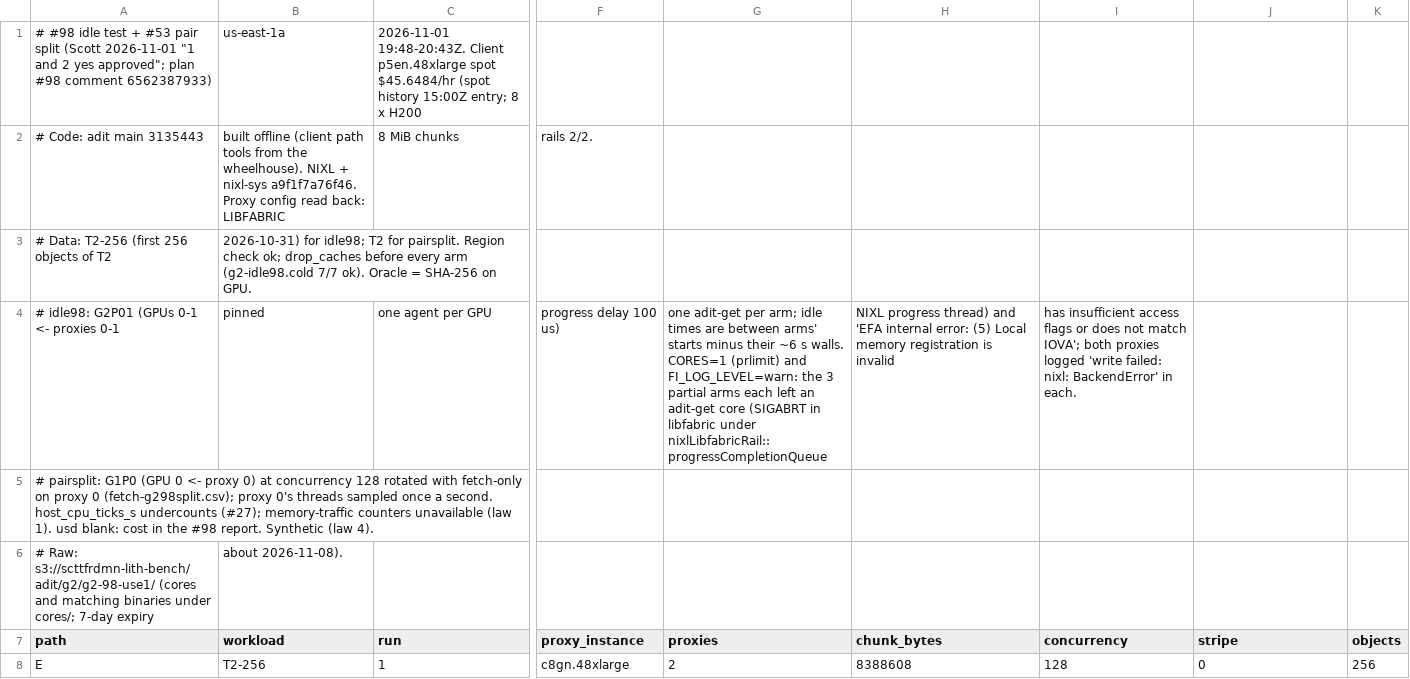
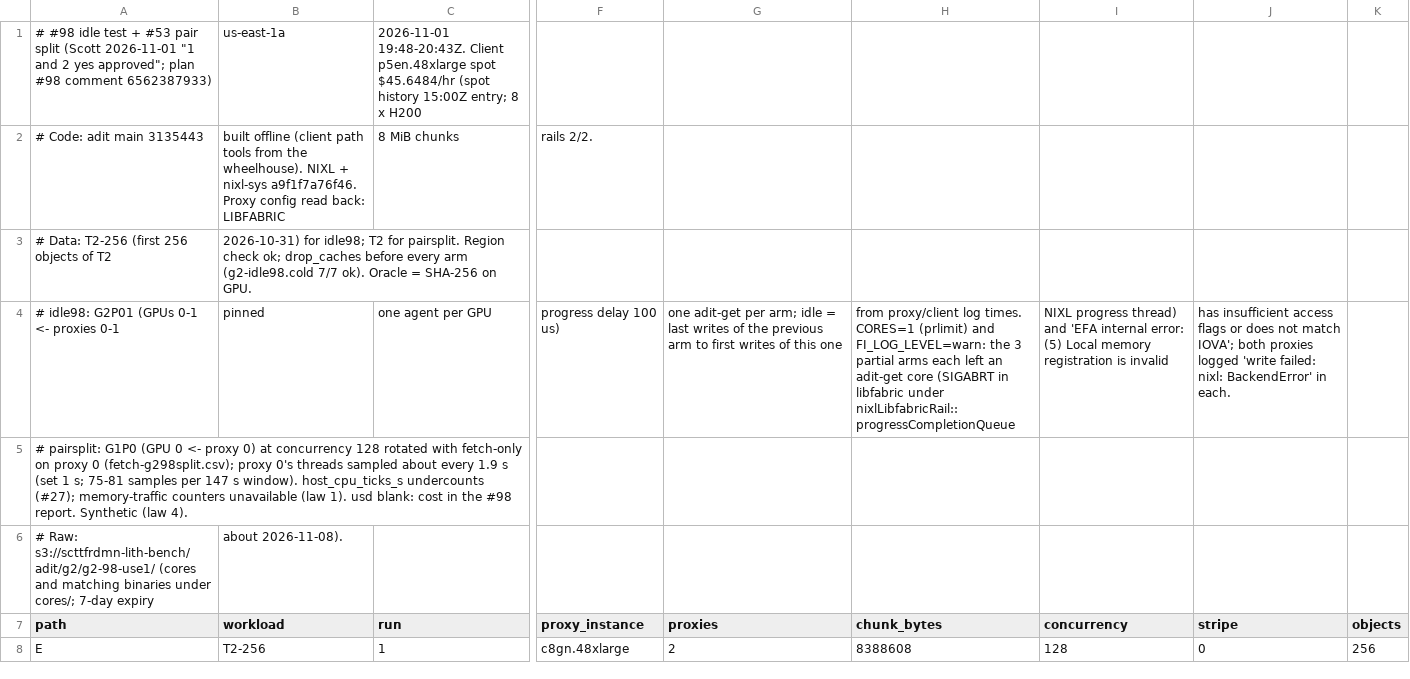
Before and after one commit to scttfrdmn/adit, a CSV file: bench/results/paths-g298.csv, drawn as a sheet; only a part is shown, gaps mark what is left out; the diff covers the shown part only; the diff names each change by its address in the sheet, - before the commit and + after, or states it on an @@ line.

Commit message:
bench(g2): paths-g298/fetch-g298split header corrections from review

```diff
--- a/bench/results/paths-g298.csv
+++ b/bench/results/paths-g298.csv
-G4 (proxies): …arm; idle times are between arms' starts minus their ~6 s walls. CORES=1 (prlimit) and FI_LOG_LEVEL=warn: the 3 partial arms each left an adit-get core (SIGABRT in libfabric under nixlLibfabricRail::progressCompletionQueue
+G4 (proxies): …arm; idle = last writes of the previous arm to first writes of this one
-H4 (chunk_bytes): NIXL progress thread) and 'EFA internal error: (5) Local memory registration is invalid
+H4 (chunk_bytes): from proxy/client log times. CORES=1 (prlimit) and FI_LOG_LEVEL=warn: the 3 partial arms each left an adit-get core (SIGABRT in libfabric under nixlLibfabricRail::progressCompletionQueue
-I4 (concurrency): has insufficient access flags or does not match IOVA'; both proxies logged 'write failed: nixl: BackendError' in each.
+I4 (concurrency): NIXL progress thread) and 'EFA internal error: (5) Local memory registration is invalid
-J4 (stripe): (empty)
+J4 (stripe): has insufficient access flags or does not match IOVA'; both proxies logged 'write failed: nixl: BackendError' in each.
-A5 (path): …threads sampled once a second. host_cpu_ticks_s undercounts…
+A5 (path): …threads sampled about every 1.9 s (set 1 s; 75-81 samples per 147 s window). host_cpu_ticks_s undercounts…
```
Also changed, not shown: 3 edited cells elsewhere in this file, bench/results/fetch-g298split.csv.
